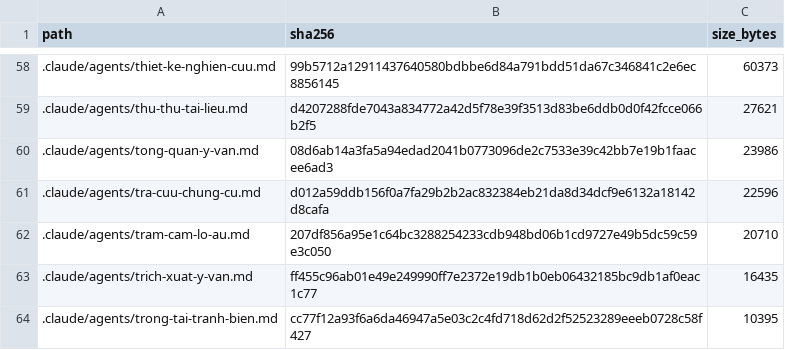
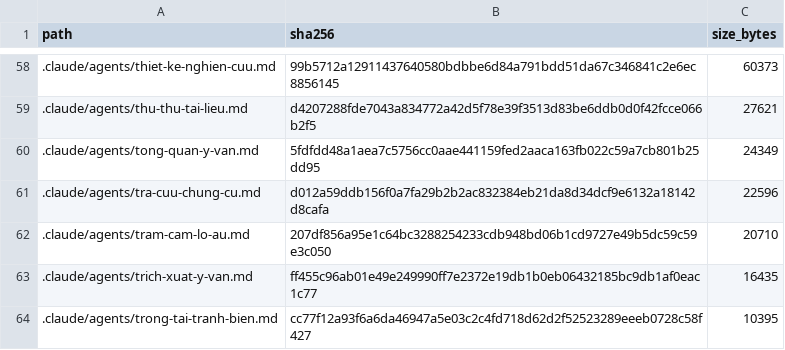
Before and after one commit to drluanbv175/medical-ebm-automation, a CSV file: runtime/manifests/agent_source_manifest.csv, drawn as a sheet; only a part is shown, gaps mark what is left out.

```diff
--- a/runtime/manifests/agent_source_manifest.csv
+++ b/runtime/manifests/agent_source_manifest.csv
@@ -59,3 +59,3 @@ path,sha256,size_bytes
 .claude/agents/thu-thu-tai-lieu.md,d4207288fde7043a834772a42d5f78e39f3513d83be6ddb0d0f42fcce066b2f5,27621
-.claude/agents/tong-quan-y-van.md,08d6ab14a3fa5a94edad2041b0773096de2c7533e39c42bb7e19b1faacee6ad3,23986
+.claude/agents/tong-quan-y-van.md,5fdfdd48a1aea7c5756cc0aae441159fed2aaca163fb022c59a7cb801b25dd95,24349
 .claude/agents/tra-cuu-chung-cu.md,d012a59ddb156f0a7fa29b2b2ac832384eb21da8d34dcf9e6132a18142d8cafa,22596
```
Also changed, not shown: 10 other files.
